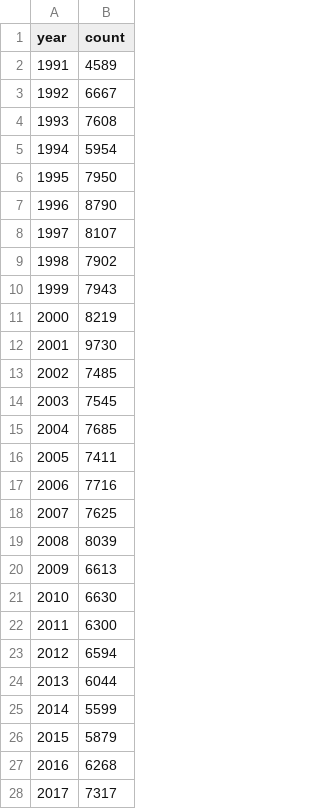
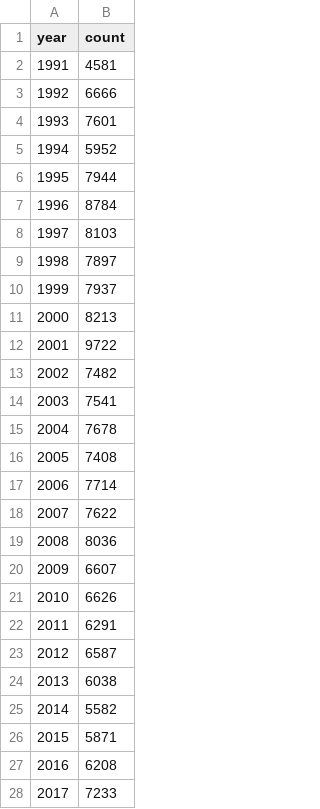
Before and after one commit to benjaminsacks/DSC-106-Final-Project, a CSV file: data/q1_1.csv, drawn as a sheet; only a part is shown; the diff covers the shown part only.

```diff
--- a/data/q1_1.csv
+++ b/data/q1_1.csv
@@ -1,28 +1,28 @@
 year,count
-1991,4589
-1992,6667
-1993,7608
-1994,5954
-1995,7950
-1996,8790
-1997,8107
-1998,7902
-1999,7943
-2000,8219
-2001,9730
-2002,7485
-2003,7545
-2004,7685
-2005,7411
-2006,7716
-2007,7625
-2008,8039
-2009,6613
-2010,6630
-2011,6300
-2012,6594
-2013,6044
-2014,5599
-2015,5879
-2016,6268
-2017,7317
+1991,4581
+1992,6666
+1993,7601
+1994,5952
+1995,7944
+1996,8784
+1997,8103
+1998,7897
+1999,7937
+2000,8213
+2001,9722
+2002,7482
+2003,7541
+2004,7678
+2005,7408
+2006,7714
+2007,7622
+2008,8036
+2009,6607
+2010,6626
+2011,6291
+2012,6587
+2013,6038
+2014,5582
+2015,5871
+2016,6208
+2017,7233
```
Also changed, not shown: 1 edited cell elsewhere in this file, data/q1_2.csv, 2 other files.
